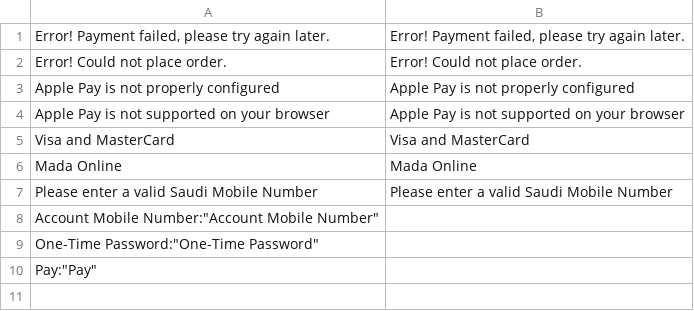
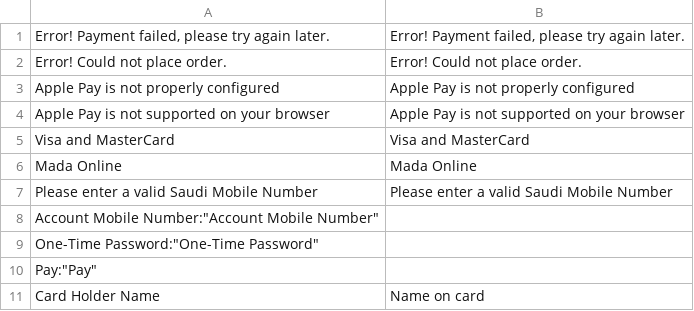
Before and after one commit to moyasar/moyasar-magento-plugin, a CSV file: Moyasar/Mysr/i18n/en_US.csv, drawn as a sheet.

```diff
--- a/Moyasar/Mysr/i18n/en_US.csv
+++ b/Moyasar/Mysr/i18n/en_US.csv
@@ -10 +10,2 @@
 "Pay":"Pay"
+"Card Holder Name","Name on card"
```
Also changed, not shown: 1 other file.
